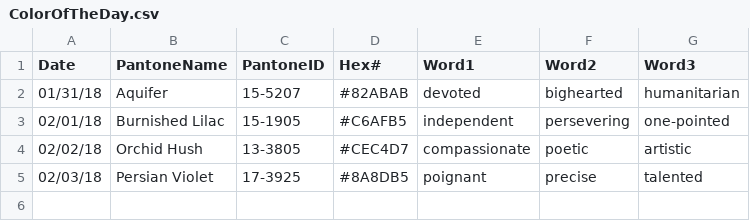
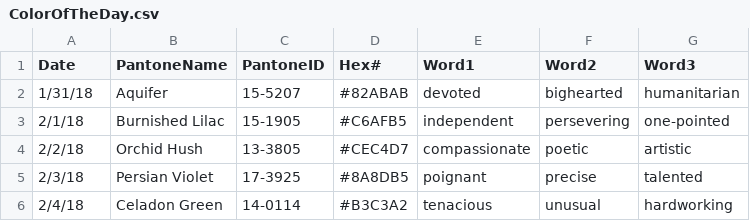
Before and after one commit to polk54/Pantone_ColorOfTheDay, a CSV file: Data/ColorOfTheDay.csv, drawn as a sheet.

Commit message:
Add files via upload

```diff
--- a/Data/ColorOfTheDay.csv
+++ b/Data/ColorOfTheDay.csv
@@ -1,5 +1,6 @@
 Date,PantoneName,PantoneID,Hex#,Word1,Word2,Word3
-01/31/18,Aquifer,15-5207,#82ABAB,devoted,bighearted,humanitarian
-02/01/18,Burnished Lilac,15-1905,#C6AFB5,independent,persevering,one-pointed
-02/02/18,Orchid Hush,13-3805,#CEC4D7,compassionate,poetic,artistic
-02/03/18,Persian Violet,17-3925,#8A8DB5,poignant,precise,talented
+1/31/18,Aquifer,15-5207,#82ABAB,devoted,bighearted,humanitarian
+2/1/18,Burnished Lilac,15-1905,#C6AFB5,independent,persevering,one-pointed
+2/2/18,Orchid Hush,13-3805,#CEC4D7,compassionate,poetic,artistic
+2/3/18,Persian Violet,17-3925,#8A8DB5,poignant,precise,talented
+2/4/18,Celadon Green,14-0114,#B3C3A2,tenacious,unusual,hardworking
```
